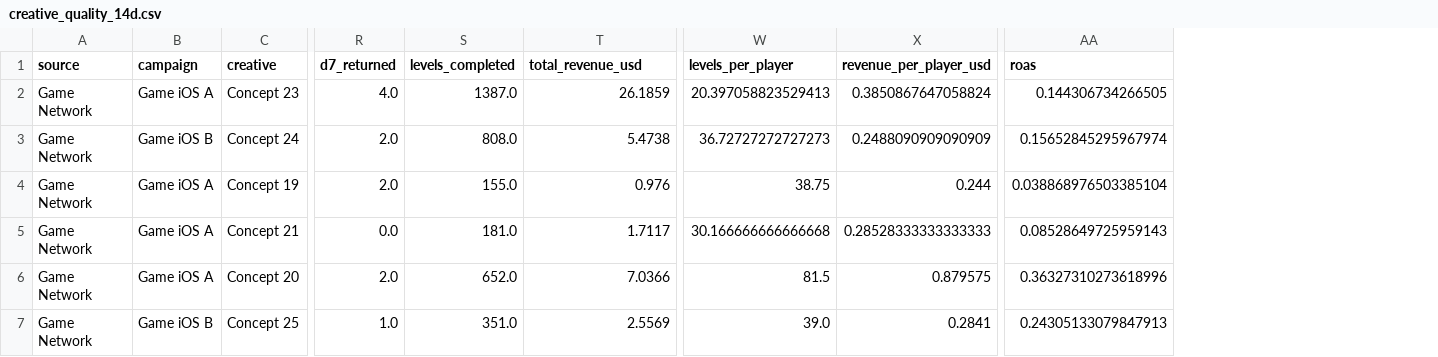
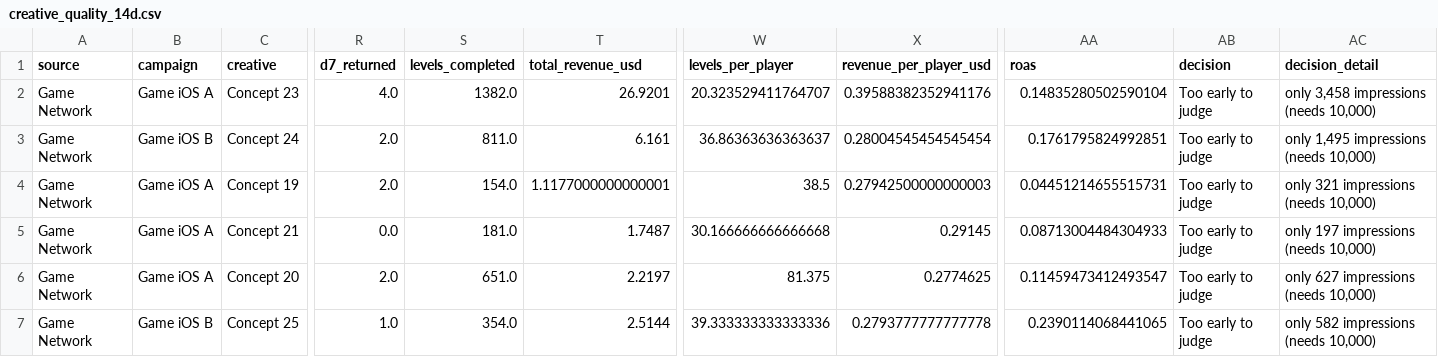
Before and after one commit to Nirmitk1311/Mobile_Game_Marketing_Analytics_Portfolio, a CSV file: outputs/weekly/2025-10-08/creative_quality_14d.csv, drawn as a sheet; only a part is shown, gaps mark what is left out; the diff covers the shown part only; the diff names each change by its address in the sheet, - before the commit and + after, or states it on an @@ line.

```diff
--- a/outputs/weekly/2025-10-08/creative_quality_14d.csv
+++ b/outputs/weekly/2025-10-08/creative_quality_14d.csv
+column AB (decision), rows 2-7: all Too early to judge
+column AC (decision_detail), rows 2-7: only 3,458 impressions (needs 10,000) | only 1,495 impressions (needs 10,000) | only 321 impressions (needs 10,000) | only 197 impressions (needs 10,000) | only 627 impressions (needs 10,000) | only 582 impressions (needs 10,000)
-S2 (levels_completed): 1387.0
+S2 (levels_completed): 1382.0
-T2 (total_revenue_usd): 26.1859
+T2 (total_revenue_usd): 26.9201
-W2 (levels_per_player): 20.397058823529413
+W2 (levels_per_player): 20.323529411764707
-X2 (revenue_per_player_usd): 0.3850867647058824
+X2 (revenue_per_player_usd): 0.39588382352941176
-AA2 (roas): 0.144306734266505
+AA2 (roas): 0.14835280502590104
-S3 (levels_completed): 808.0
+S3 (levels_completed): 811.0
-T3 (total_revenue_usd): 5.4738
+T3 (total_revenue_usd): 6.161
-W3 (levels_per_player): 36.72727272727273
+W3 (levels_per_player): 36.86363636363637
-X3 (revenue_per_player_usd): 0.2488090909090909
+X3 (revenue_per_player_usd): 0.28004545454545454
-AA3 (roas): 0.15652845295967974
+AA3 (roas): 0.1761795824992851
-S4 (levels_completed): 155.0
+S4 (levels_completed): 154.0
-T4 (total_revenue_usd): 0.976
+T4 (total_revenue_usd): 1.1177000000000001
-W4 (levels_per_player): 38.75
+W4 (levels_per_player): 38.5
-X4 (revenue_per_player_usd): 0.244
+X4 (revenue_per_player_usd): 0.27942500000000003
-AA4 (roas): 0.038868976503385104
+AA4 (roas): 0.04451214655515731
-T5 (total_revenue_usd): 1.7117
+T5 (total_revenue_usd): 1.7487
-X5 (revenue_per_player_usd): 0.28528333333333333
+X5 (revenue_per_player_usd): 0.29145
-AA5 (roas): 0.08528649725959143
+AA5 (roas): 0.08713004484304933
-S6 (levels_completed): 652.0
+S6 (levels_completed): 651.0
-T6 (total_revenue_usd): 7.0366
+T6 (total_revenue_usd): 2.2197
-W6 (levels_per_player): 81.5
+W6 (levels_per_player): 81.375
-X6 (revenue_per_player_usd): 0.879575
+X6 (revenue_per_player_usd): 0.2774625
-AA6 (roas): 0.36327310273618996
+AA6 (roas): 0.11459473412493547
-S7 (levels_completed): 351.0
+S7 (levels_completed): 354.0
-T7 (total_revenue_usd): 2.5569
+T7 (total_revenue_usd): 2.5144
-W7 (levels_per_player): 39.0
+W7 (levels_per_player): 39.333333333333336
-X7 (revenue_per_player_usd): 0.2841
+X7 (revenue_per_player_usd): 0.2793777777777778
-AA7 (roas): 0.24305133079847913
+AA7 (roas): 0.2390114068441065
```
Also changed, not shown: 14 edited cells elsewhere in this file, data/synthetic/campaign_daily_2025-10.csv, data/synthetic/creative_daily_2025-10.csv, 40 other files.
